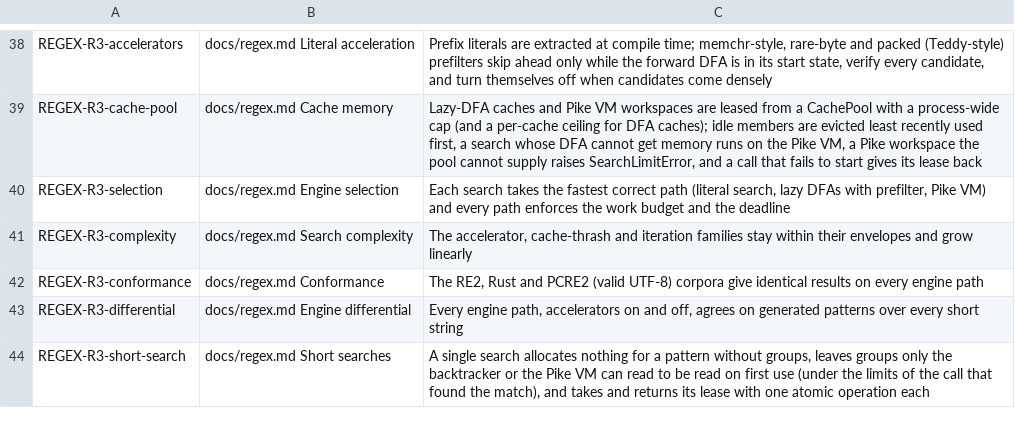
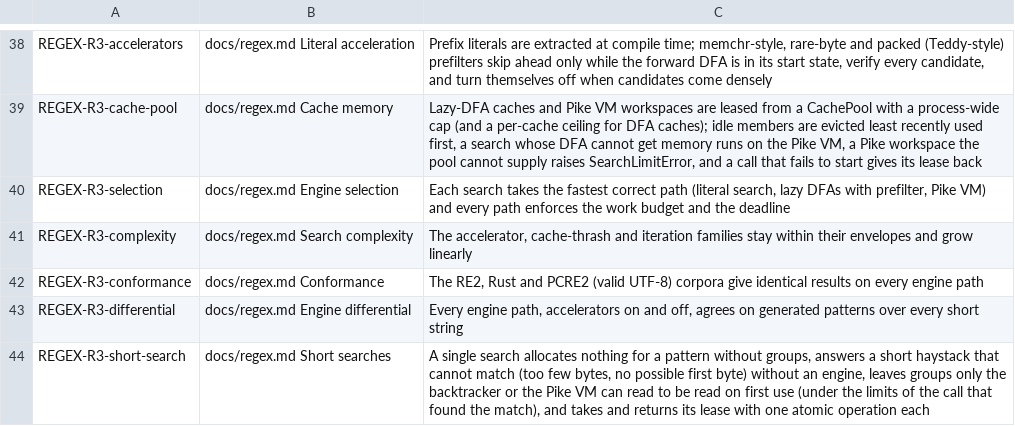
Before and after one commit to amberframework/mica, a TSV file: spec/requirements/regex.tsv, drawn as a sheet; only a part is shown, gaps mark what is left out.

Commit message:
Answer a short search that cannot match from the program's start filter
Each plan now holds a StartFilter: the fewest bytes a match spans and the
bytes a match can start with, read from the NFA with every assertion taken
as passing. match, match_at_byte_index, search and matches? over a haystack
of at most 256 bytes return no match without a lease or an engine when too
few bytes remain or none can start a match, and only where the searcher
would also return no match without raising (valid UTF-8 within the work
allowance, a character-boundary offset, no timeout).

```diff
--- a/spec/requirements/regex.tsv
+++ b/spec/requirements/regex.tsv
@@ -43,2 +43,2 @@ REGEX-R3-conformance	docs/regex.md Conformance	The RE2, Rust and PCRE2 (valid UT
 REGEX-R3-differential	docs/regex.md Engine differential	Every engine path, accelerators on and off, agrees on generated patterns over every short string
-REGEX-R3-short-search	docs/regex.md Short searches	A single search allocates nothing for a pattern without groups, leaves groups only the backtracker or the Pike VM can read to be read on first use (under the limits of the call that found the match), and takes and returns its lease with one atomic operation each
+REGEX-R3-short-search	docs/regex.md Short searches	A single search allocates nothing for a pattern without groups, answers a short haystack that cannot match (too few bytes, no possible first byte) without an engine, leaves groups only the backtracker or the Pike VM can read to be read on first use (under the limits of the call that found the match), and takes and returns its lease with one atomic operation each
```
Also changed, not shown: 6 other files.
